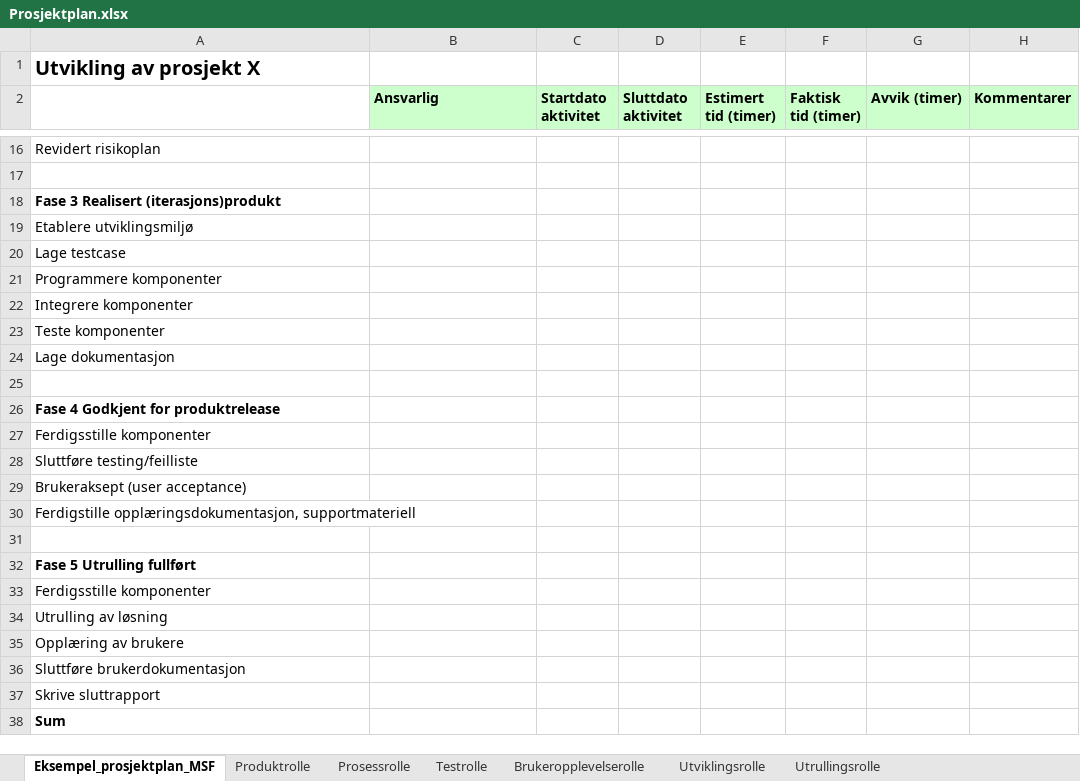
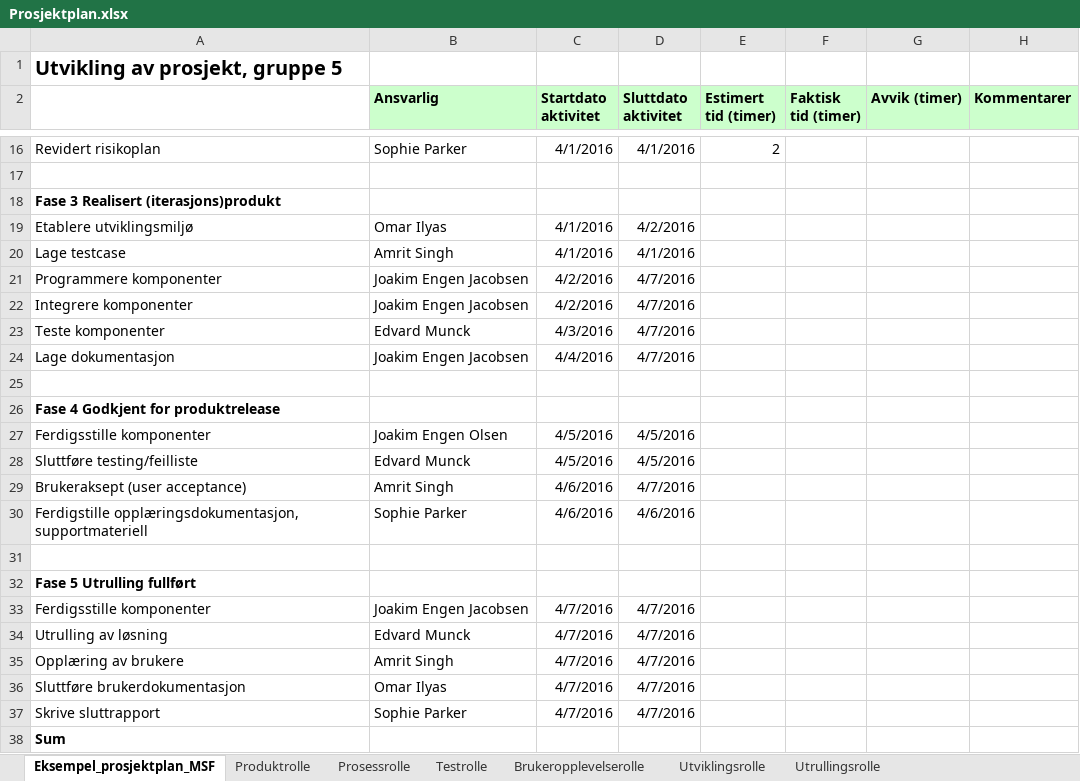
Before and after one commit to JoakimEJ/PJ2100, an Excel workbook: MSF/Prosjektplan.xlsx, sheet Eksempel_prosjektplan_MSF, drawn as a sheet; only a part is shown, gaps mark what is left out; values as stored, in another font and other column widths than the file's, no borders; the diff covers the shown part only; the diff names each change by its address in the sheet, - before the commit and + after, or states it on an @@ line.

```diff
--- a/MSF/Prosjektplan.xlsx (sheet Eksempel_prosjektplan_MSF)
+++ b/MSF/Prosjektplan.xlsx (sheet Eksempel_prosjektplan_MSF)
-A1: Utvikling av prosjekt X
+A1: Utvikling av prosjekt, gruppe 5
-B16 (Ansvarlig): (empty)
+B16 (Ansvarlig): Sophie Parker
-C16 (Startdato aktivitet): (empty)
+C16 (Startdato aktivitet): 4/1/2016
-D16 (Sluttdato aktivitet): (empty)
+D16 (Sluttdato aktivitet): 4/1/2016
-E16 (Estimert tid (timer)): (empty)
+E16 (Estimert tid (timer)): 2
-B19 (Ansvarlig): (empty)
+B19 (Ansvarlig): Omar Ilyas
-C19:C20 (Startdato aktivitet): (empty)
+C19:C20 (Startdato aktivitet): 4/1/2016
-D19 (Sluttdato aktivitet): (empty)
+D19 (Sluttdato aktivitet): 4/2/2016
-B20 (Ansvarlig): (empty)
+B20 (Ansvarlig): Amrit Singh
-D20 (Sluttdato aktivitet): (empty)
+D20 (Sluttdato aktivitet): 4/1/2016
-B21:B22 (Ansvarlig): (empty)
+B21:B22 (Ansvarlig): Joakim Engen Jacobsen
-C21:C22 (Startdato aktivitet): (empty)
+C21:C22 (Startdato aktivitet): 4/2/2016
-D21:D24 (Sluttdato aktivitet): (empty)
+D21:D24 (Sluttdato aktivitet): 4/7/2016
-B23 (Ansvarlig): (empty)
+B23 (Ansvarlig): Edvard Munck
-C23 (Startdato aktivitet): (empty)
+C23 (Startdato aktivitet): 4/3/2016
-B24 (Ansvarlig): (empty)
+B24 (Ansvarlig): Joakim Engen Jacobsen
-C24 (Startdato aktivitet): (empty)
+C24 (Startdato aktivitet): 4/4/2016
-B27 (Ansvarlig): (empty)
+B27 (Ansvarlig): Joakim Engen Olsen
-C27:C28 (Startdato aktivitet): (empty)
+C27:C28 (Startdato aktivitet): 4/5/2016
-D27:D28 (Sluttdato aktivitet): (empty)
+D27:D28 (Sluttdato aktivitet): 4/5/2016
-B28 (Ansvarlig): (empty)
+B28 (Ansvarlig): Edvard Munck
-B29 (Ansvarlig): (empty)
+B29 (Ansvarlig): Amrit Singh
-C29:C30 (Startdato aktivitet): (empty)
+C29:C30 (Startdato aktivitet): 4/6/2016
-D29 (Sluttdato aktivitet): (empty)
+D29 (Sluttdato aktivitet): 4/7/2016
-B30 (Ansvarlig): (empty)
+B30 (Ansvarlig): Sophie Parker
-D30 (Sluttdato aktivitet): (empty)
+D30 (Sluttdato aktivitet): 4/6/2016
-B33 (Ansvarlig): (empty)
+B33 (Ansvarlig): Joakim Engen Jacobsen
-C33:C37 (Startdato aktivitet): (empty)
+C33:C37 (Startdato aktivitet): 4/7/2016
-D33:D37 (Sluttdato aktivitet): (empty)
+D33:D37 (Sluttdato aktivitet): 4/7/2016
-B34 (Ansvarlig): (empty)
+B34 (Ansvarlig): Edvard Munck
-B35 (Ansvarlig): (empty)
+B35 (Ansvarlig): Amrit Singh
-B36 (Ansvarlig): (empty)
+B36 (Ansvarlig): Omar Ilyas
-B37 (Ansvarlig): (empty)
+B37 (Ansvarlig): Sophie Parker
```
Also changed, not shown: 37 edited cells elsewhere in this sheet, 2 other files.
